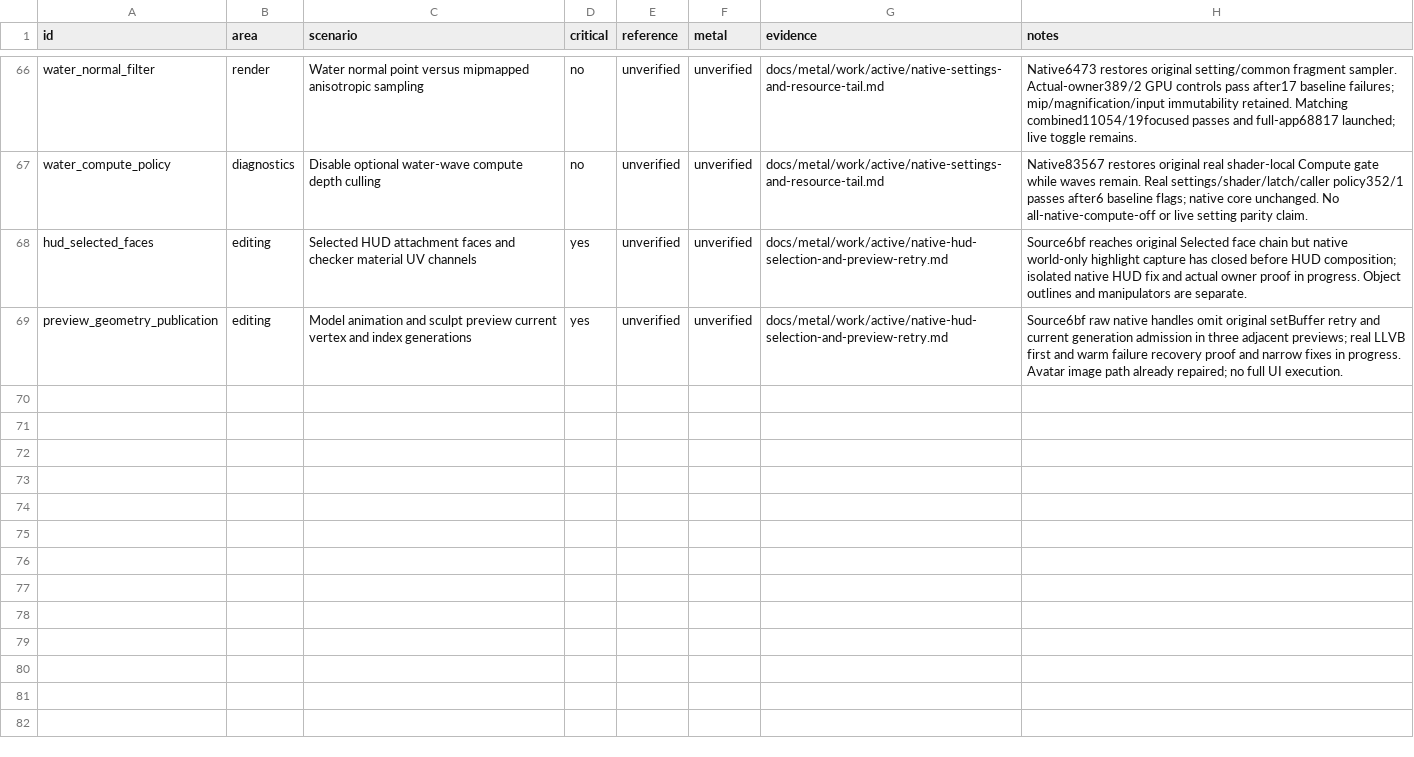
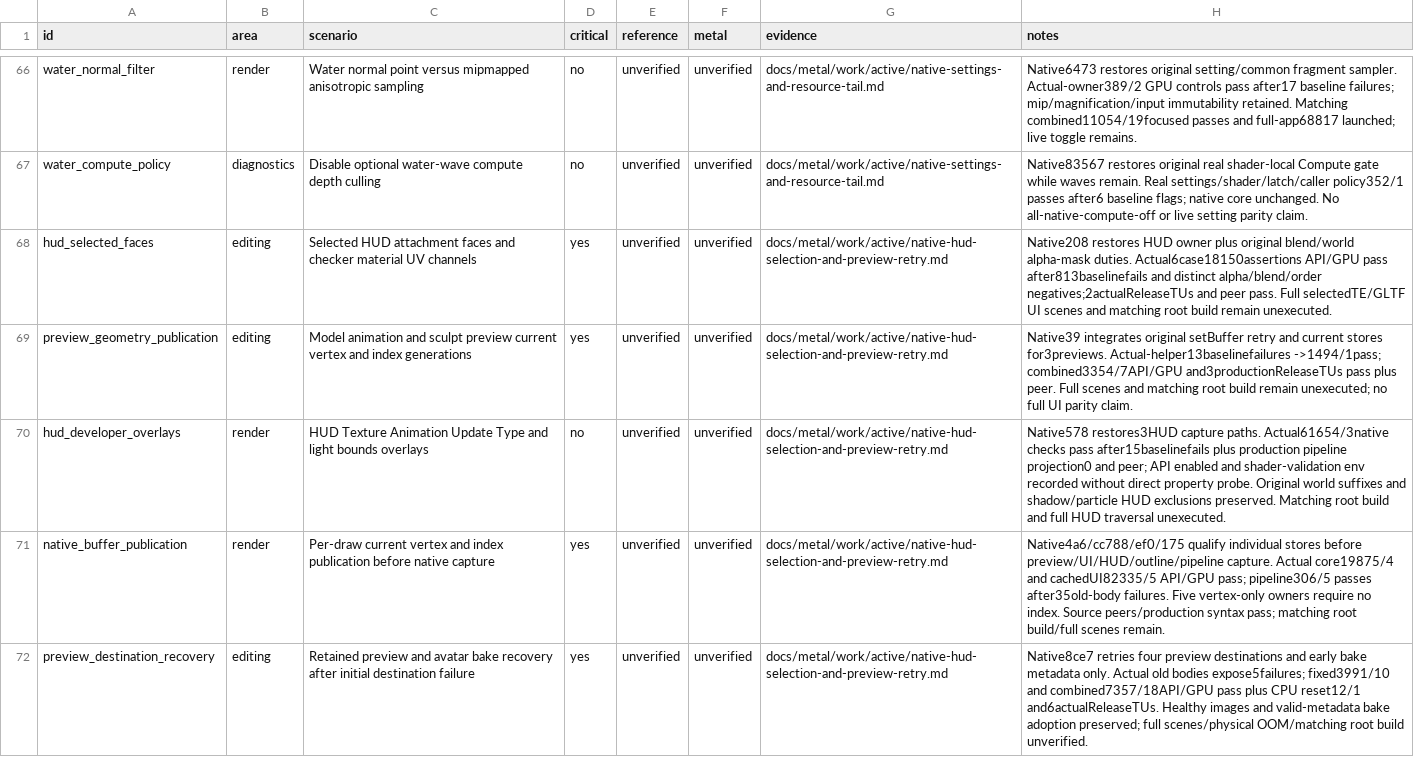
Before and after one commit to levdarkheart-lgtm/AlchemyFork, a CSV file: docs/metal/feature-matrix.csv, drawn as a sheet; only a part is shown, gaps mark what is left out.

Commit message:
Record integrated HUD and resource recovery fixes

```diff
--- a/docs/metal/feature-matrix.csv
+++ b/docs/metal/feature-matrix.csv
@@ -67,3 +67,6 @@ water_normal_filter,render,Water normal point versus mipmapped anisotropic sampl
 water_compute_policy,diagnostics,Disable optional water-wave compute depth culling,no,unverified,unverified,docs/metal/work/active/native-settings-and-resource-tail.md,Native83567 restores original real shader-local Compute gate while waves remain. Real settings/shader/latch/caller policy352/1 passes after6 baseline flags; native core unchanged. No all-native-compute-off or live setting parity claim.
-hud_selected_faces,editing,Selected HUD attachment faces and checker material UV channels,yes,unverified,unverified,docs/metal/work/active/native-hud-selection-and-preview-retry.md,Source6bf reaches original Selected face chain but native world-only highlight capture has closed before HUD composition; isolated native HUD fix and actual owner proof in progress. Object outlines and manipulators are separate.
-preview_geometry_publication,editing,Model animation and sculpt preview current vertex and index generations,yes,unverified,unverified,docs/metal/work/active/native-hud-selection-and-preview-retry.md,Source6bf raw native handles omit original setBuffer retry and current generation admission in three adjacent previews; real LLVB first and warm failure recovery proof and narrow fixes in progress. Avatar image path already repaired; no full UI execution.
+hud_selected_faces,editing,Selected HUD attachment faces and checker material UV channels,yes,unverified,unverified,docs/metal/work/active/native-hud-selection-and-preview-retry.md,Native208 restores HUD owner plus original blend/world alpha-mask duties. Actual6case18150assertions API/GPU pass after813baselinefails and distinct alpha/blend/order negatives;2actualReleaseTUs and peer pass. Full selectedTE/GLTF UI scenes and matching root build remain unexecuted.
+preview_geometry_publication,editing,Model animation and sculpt preview current vertex and index generations,yes,unverified,unverified,docs/metal/work/active/native-hud-selection-and-preview-retry.md,Native39 integrates original setBuffer retry and current stores for3previews. Actual-helper13baselinefailures ->1494/1pass; combined3354/7API/GPU and3productionReleaseTUs pass plus peer. Full scenes and matching root build remain unexecuted; no full UI parity claim.
+hud_developer_overlays,render,HUD Texture Animation Update Type and light bounds overlays,no,unverified,unverified,docs/metal/work/active/native-hud-selection-and-preview-retry.md,Native578 restores3HUD capture paths. Actual61654/3native checks pass after15baselinefails plus production pipeline projection0 and peer; API enabled and shader-validation env recorded without direct property probe. Original world suffixes and shadow/particle HUD exclusions preserved. Matching root build and full HUD traversal unexecuted.
+native_buffer_publication,render,Per-draw current vertex and index publication before native capture,yes,unverified,unverified,docs/metal/work/active/native-hud-selection-and-preview-retry.md,Native4a6/cc788/ef0/175 qualify individual stores before preview/UI/HUD/outline/pipeline capture. Actual core19875/4 and cachedUI82335/5 API/GPU pass; pipeline306/5 passes after35old-body failures. Five vertex-only owners require no index. Source peers/production syntax pass; matching root build/full scenes remain.
+preview_destination_recovery,editing,Retained preview and avatar bake recovery after initial destination failure,yes,unverified,unverified,docs/metal/work/active/native-hud-selection-and-preview-retry.md,Native8ce7 retries four preview destinations and early bake metadata only. Actual old bodies expose5failures; fixed3991/10 and combined7357/18API/GPU pass plus CPU reset12/1 and6actualReleaseTUs. Healthy images and valid-metadata bake adoption preserved; full scenes/physical OOM/matching root build unverified.
```
Also changed, not shown: 3 other files.
